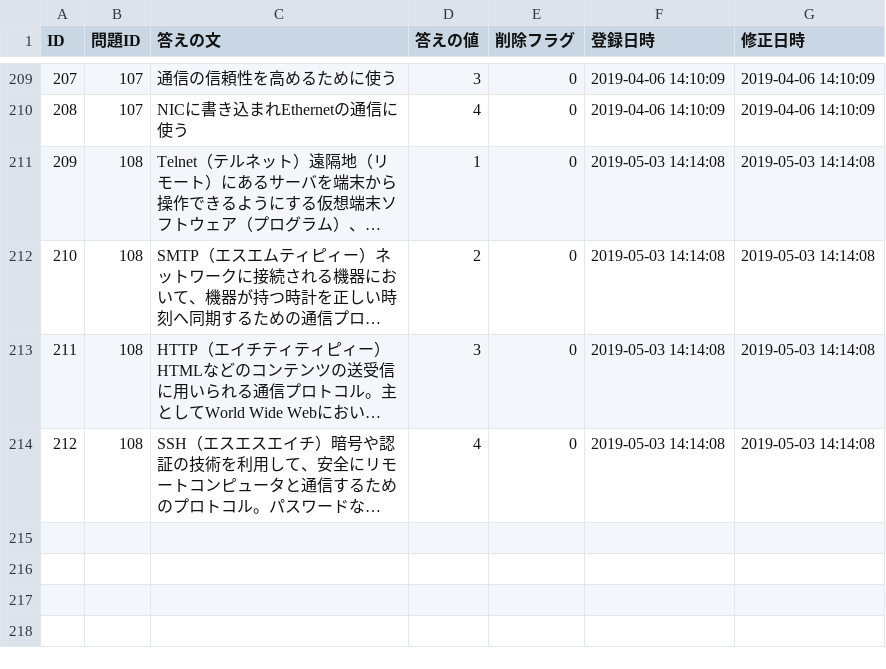
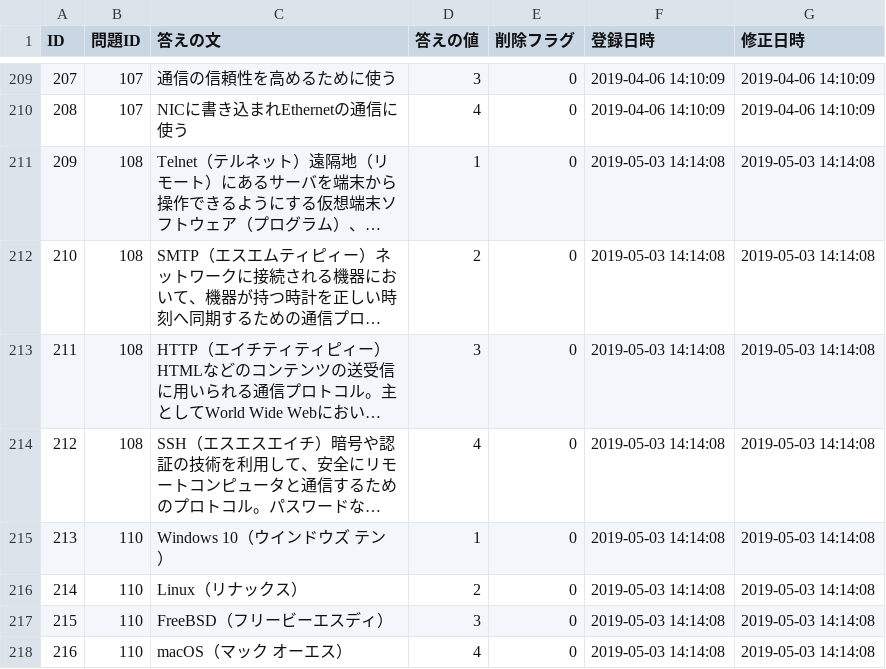
Before and after one commit to HackerzLab/training_hackerzlab, a CSV file: db/choice.csv, drawn as a sheet; only a part is shown, gaps mark what is left out; long unchanged cells end in …; the diff names each change by its address in the sheet, - before the commit and + after, or states it on an @@ line.

```diff
--- a/db/choice.csv
+++ b/db/choice.csv
+row 215: 213 | 110 | Windows 10（ウインドウズ テン） | 1 | 0 | 2019-05-03 14:14:08 | 2019-05-03 14:14:08
+row 216: 214 | 110 | Linux（リナックス） | 2 | 0 | 2019-05-03 14:14:08 | 2019-05-03 14:14:08
+row 217: 215 | 110 | FreeBSD（フリービーエスディ） | 3 | 0 | 2019-05-03 14:14:08 | 2019-05-03 14:14:08
+row 218: 216 | 110 | macOS（マック オーエス） | 4 | 0 | 2019-05-03 14:14:08 | 2019-05-03 14:14:08
```
Also changed, not shown: db/collected.csv, 1 other file.
